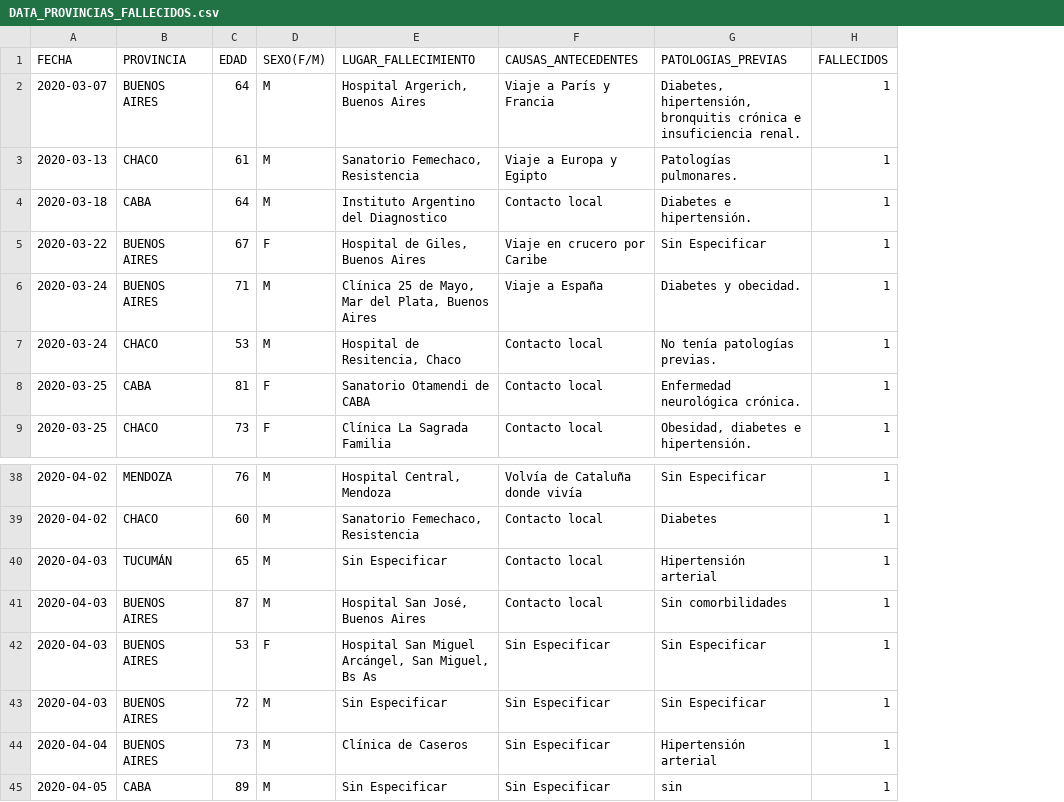
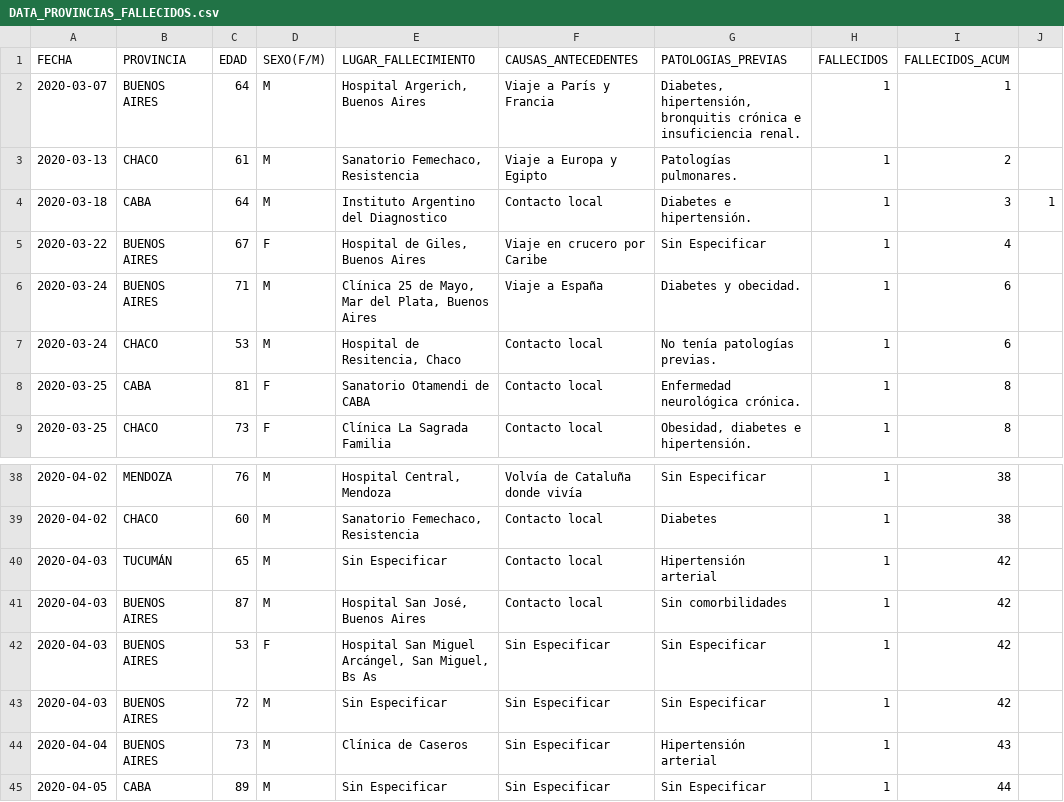
Before and after one commit to JIBarrionuevoGaltier/COVID-19-ARG, a CSV file: DATA_PROVINCIAS_FALLECIDOS.csv, drawn as a sheet; only a part is shown, gaps mark what is left out; the diff names each change by its address in the sheet, - before the commit and + after, or states it on an @@ line.

Commit message:
V18

```diff
--- a/DATA_PROVINCIAS_FALLECIDOS.csv
+++ b/DATA_PROVINCIAS_FALLECIDOS.csv
+column I (FALLECIDOS_ACUM), rows 2-9: 1 | 2 | 3 | 4 | 6 | 6 | 8 | 8; rows 38-45: 38 | 38 | 42 | 42 | 42 | 42 | 43 | 44
+column J, row 4: 1
-G45 (PATOLOGIAS_PREVIAS): sin
+G45 (PATOLOGIAS_PREVIAS): Sin Especificar
```
